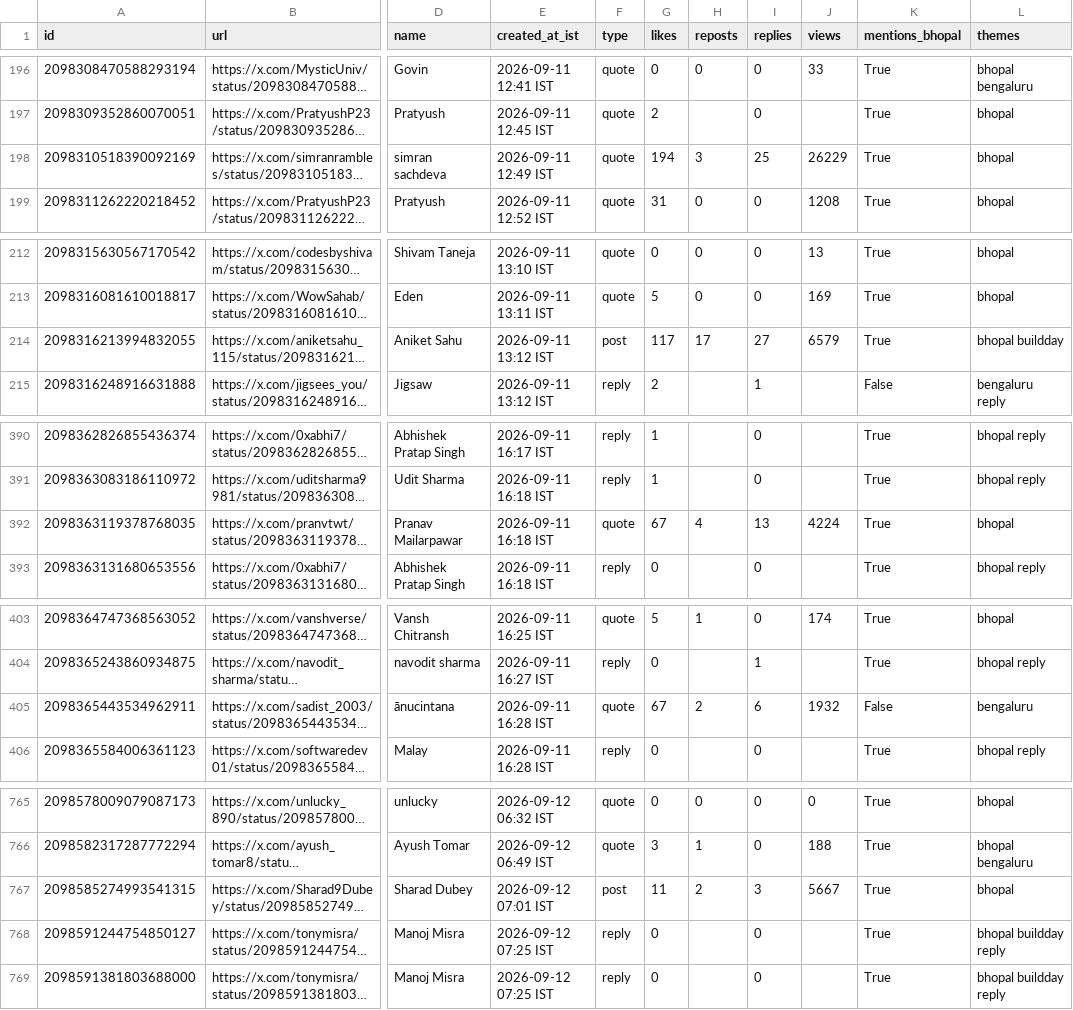
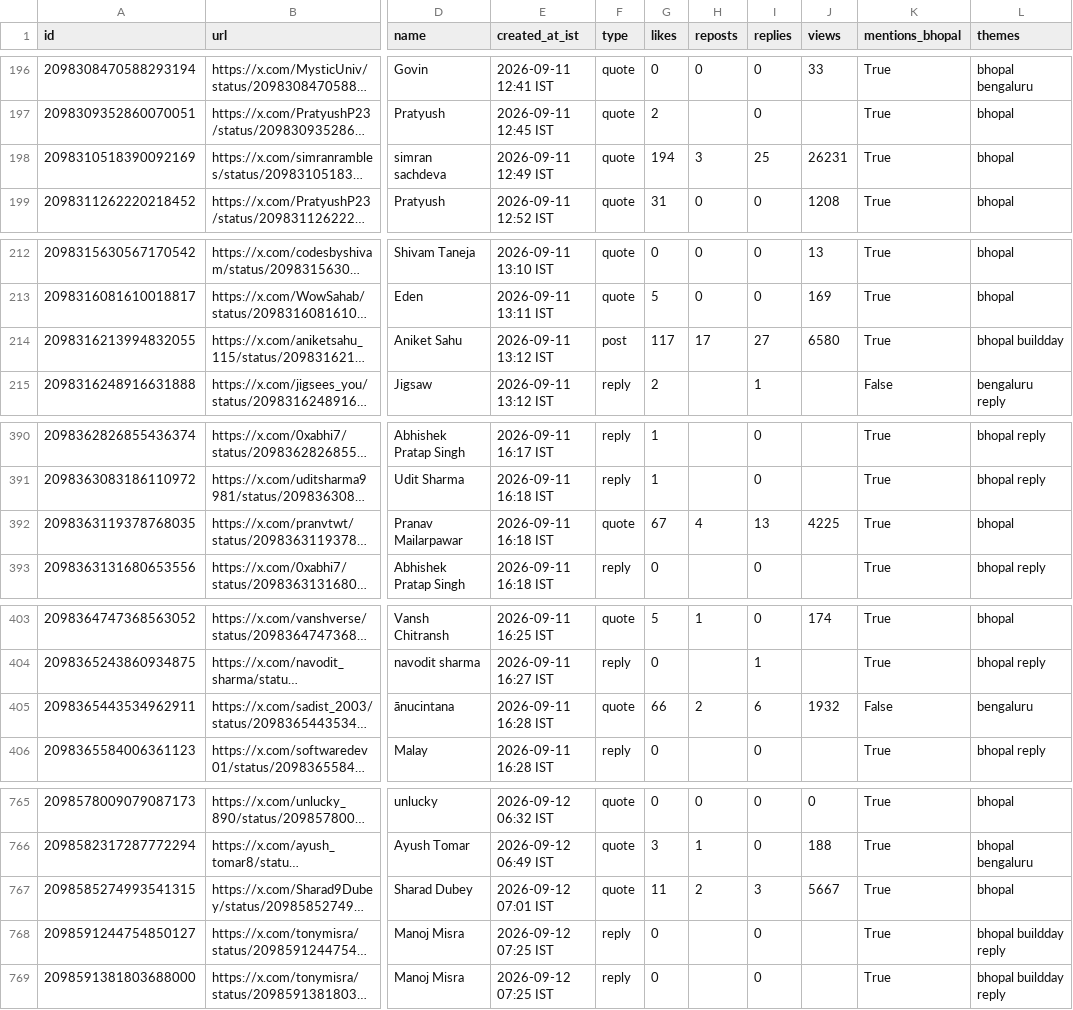
Before and after one commit to Vishal4742/claude-community-bhopal, a CSV file: blog/fable-5-1-build-days-bhopal/tweets.csv, drawn as a sheet; only a part is shown, gaps mark what is left out; long unchanged cells end in …; the diff covers the shown part only; the diff names each change by its address in the sheet, - before the commit and + after, or states it on an @@ line.

```diff
--- a/blog/fable-5-1-build-days-bhopal/tweets.csv
+++ b/blog/fable-5-1-build-days-bhopal/tweets.csv
-J198 (views): 26229
+J198 (views): 26231
-J214 (views): 6579
+J214 (views): 6580
-J392 (views): 4224
+J392 (views): 4225
-G405 (likes): 67
+G405 (likes): 66
-F767 (type): post
+F767 (type): quote
```
Also changed, not shown: 9 edited cells elsewhere in this file, 2 other files.
